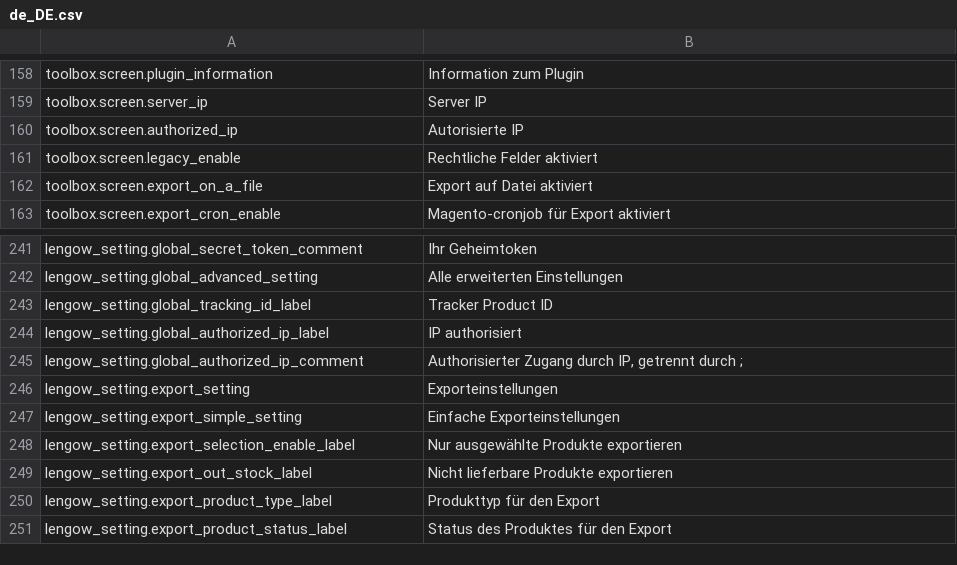
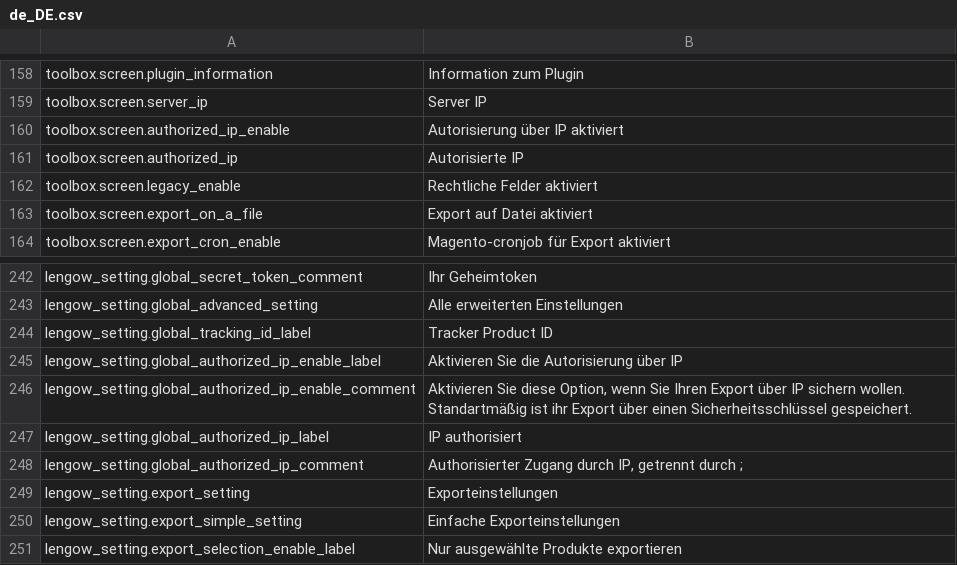
Before and after one commit to lengow/plugin-magento, a CSV file: app/code/community/Lengow/Connector/locale/de_DE.csv, drawn as a sheet; only a part is shown, gaps mark what is left out; the shorter side is filled out with more unchanged rows; the diff names each change by its address in the sheet, - before the commit and + after, or states it on an @@ line.

Commit message:
Change translation for ip authorisation

```diff
--- a/app/code/community/Lengow/Connector/locale/de_DE.csv
+++ b/app/code/community/Lengow/Connector/locale/de_DE.csv
+row 160: toolbox.screen.authorized_ip_enable | Autorisierung über IP aktiviert
+row 245: lengow_setting.global_authorized_ip_enable_label | Aktivieren Sie die Autorisierung über IP
+row 246: lengow_setting.global_authorized_ip_enable_comment | Aktivieren Sie diese Option, wenn Sie Ihren Export über IP sichern wollen. Standartmäßig ist ihr Export über einen Sicherheitsschlüssel gespeichert.
```
Also changed, not shown: app/code/community/Lengow/Connector/etc/checkmd5.csv, app/code/community/Lengow/Connector/locale/en_GB.csv, 4 other files.
